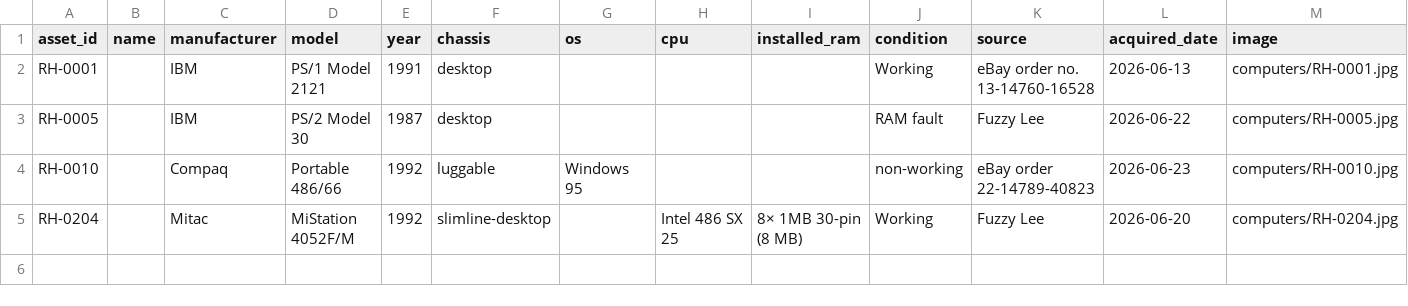
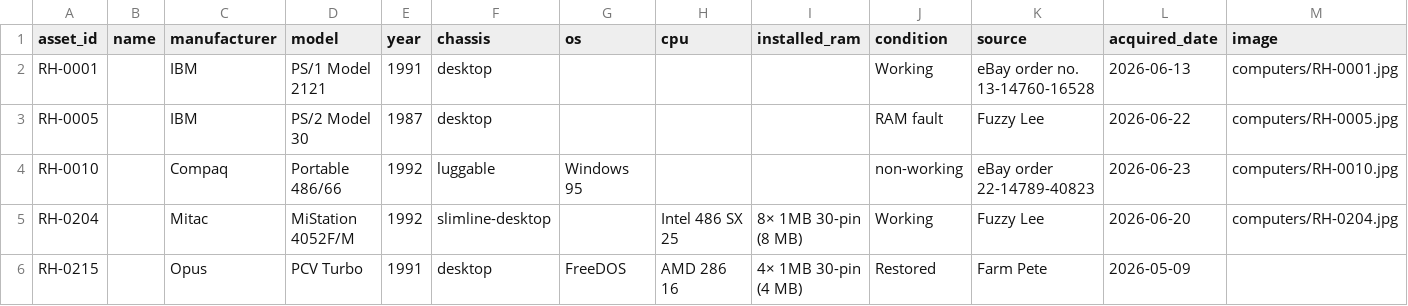
Before and after one commit to hmerrett/retro-hardware-database, a CSV file: data/computers.csv, drawn as a sheet; only a part is shown; rows hold the shown columns only; the diff names each change by its address in the sheet, - before the commit and + after, or states it on an @@ line.

```diff
--- a/data/computers.csv
+++ b/data/computers.csv
+row 6: RH-0215 |  | Opus | PCV Turbo | 1991 | desktop | FreeDOS | AMD 286 16 | 4× 1MB 30-pin (4 MB) | Restored | Farm Pete | 2026-05-09
```
Also changed, not shown: data/parts.csv, 9 other files.
